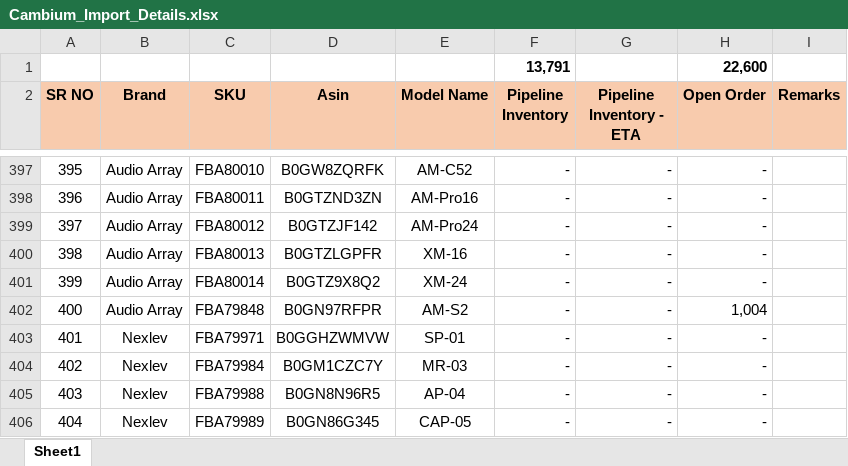
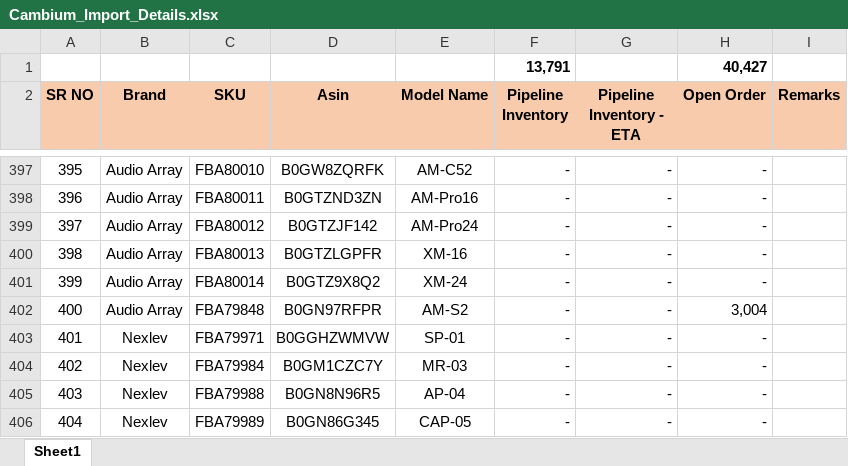
Before and after one commit to nitesh-lang/cambium-import-tracker, an Excel workbook: Cambium_Import_Details.xlsx, sheet Sheet1, drawn as a sheet; only a part is shown, gaps mark what is left out; values as stored, in another font and other column widths than the file's, no borders; conditional formats not drawn; the diff covers the shown part only; the diff names each change by its address in the sheet, - before the commit and + after, or states it on an @@ line.

Commit message:
update sheet

```diff
--- a/Cambium_Import_Details.xlsx (sheet Sheet1)
+++ b/Cambium_Import_Details.xlsx (sheet Sheet1)
-H1 (Open Order): 22,600
+H1 (Open Order): 40,427
-H402 (Open Order): 1,004
+H402 (Open Order): 3,004
```
Also changed, not shown: 1 added row and 12 edited cells elsewhere in this sheet, formulas that keep their value, 1 other file.
